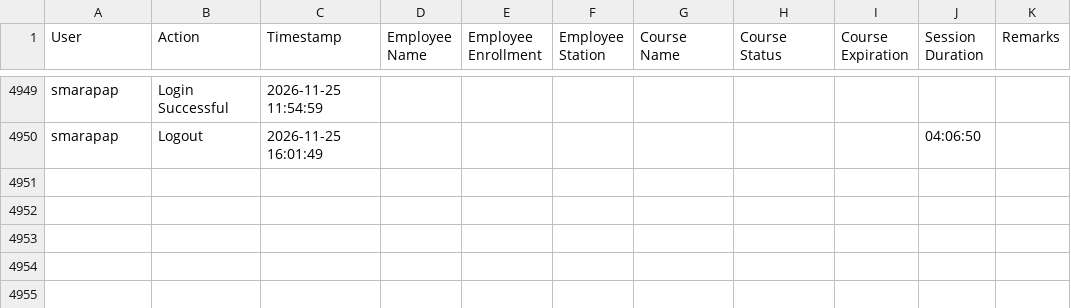
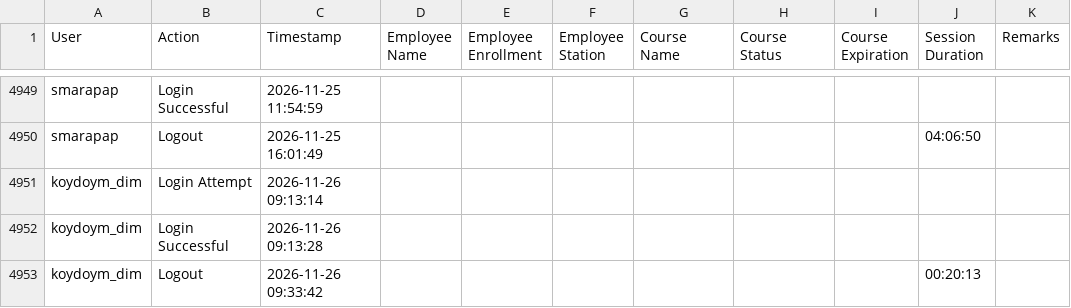
Before and after one commit to Ntiablo/TrainingOverview, a TSV file: Log.tsv, drawn as a sheet; only a part is shown, gaps mark what is left out; the diff names each change by its address in the sheet, - before the commit and + after, or states it on an @@ line.

Commit message:
Append new log entries to file

```diff
--- a/Log.tsv
+++ b/Log.tsv
+row 4951: koydoym_dim | Login Attempt | 2026-11-26 09:13:14
+row 4952: koydoym_dim | Login Successful | 2026-11-26 09:13:28
+row 4953: koydoym_dim | Logout | 2026-11-26 09:33:42 |  |  |  |  |  |  | 00:20:13
```
